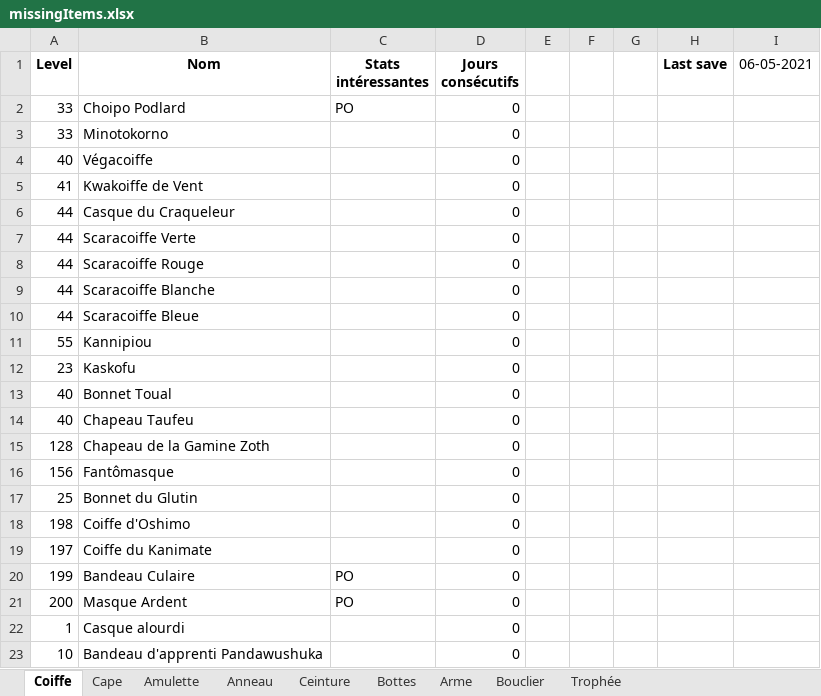
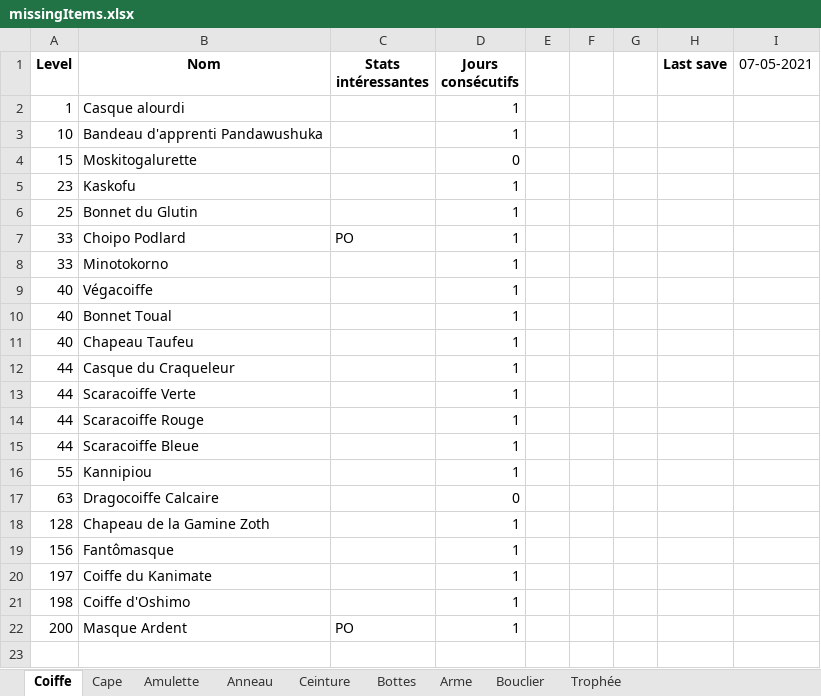
Before and after one commit to JustNao/DofusHelper, an Excel workbook: output/missingItems.xlsx, sheet Coiffe, drawn as a sheet; values as stored, in another font and other column widths than the file's, no borders; removed rows and columns are numbered as before the commit, all else as after; the diff names each change by its address in the sheet, - before the commit and + after, or states it on an @@ line.

```diff
--- a/output/missingItems.xlsx (sheet Coiffe)
+++ b/output/missingItems.xlsx (sheet Coiffe)
-I1: 06-05-2021
+I1: 07-05-2021
+row 2: 1 | Casque alourdi |  | 1
+row 3: 10 | Bandeau d'apprenti Pandawushuka |  | 1
+row 4: 15 | Moskitogalurette |  | 0
+row 5: 23 | Kaskofu |  | 1
+row 6: 25 | Bonnet du Glutin |  | 1
-D7:D9 (Jours consécutifs): 0
+D7:D9 (Jours consécutifs): 1
-row 5: 41 | Kwakoiffe de Vent |  | 0
+row 10: 40 | Bonnet Toual |  | 1
+row 11: 40 | Chapeau Taufeu |  | 1
-D12:D14 (Jours consécutifs): 0
+D12:D14 (Jours consécutifs): 1
-row 9: 44 | Scaracoiffe Blanche |  | 0
-D15:D16 (Jours consécutifs): 0
+D15:D16 (Jours consécutifs): 1
-row 12: 23 | Kaskofu |  | 0
-row 13: 40 | Bonnet Toual |  | 0
-row 14: 40 | Chapeau Taufeu |  | 0
+row 17: 63 | Dragocoiffe Calcaire |  | 0
-D18:D19 (Jours consécutifs): 0
+D18:D19 (Jours consécutifs): 1
-row 17: 25 | Bonnet du Glutin |  | 0
-row 18: 198 | Coiffe d'Oshimo |  | 0
-D20 (Jours consécutifs): 0
+D20 (Jours consécutifs): 1
-row 20: 199 | Bandeau Culaire | PO | 0
+row 21: 198 | Coiffe d'Oshimo |  | 1
-D22 (Jours consécutifs): 0
+D22 (Jours consécutifs): 1
-row 22: 1 | Casque alourdi |  | 0
-row 23: 10 | Bandeau d'apprenti Pandawushuka |  | 0
```
Also changed, not shown: sheet Arme, sheet Bottes, sheet Ceinture, sheet Amulette, sheet Anneau, sheet Trophée, 2 more sheets, 1 other file.
